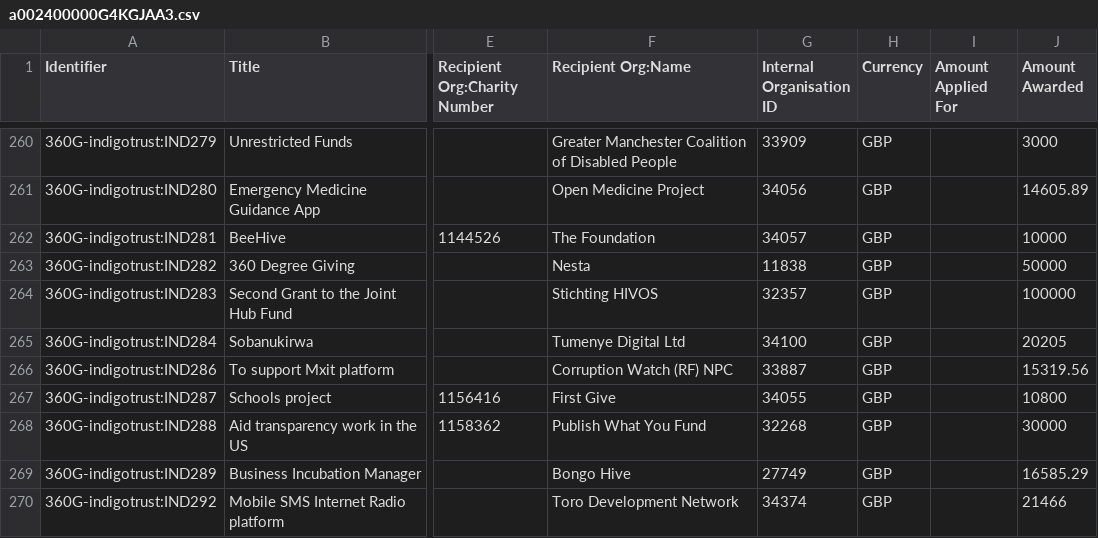
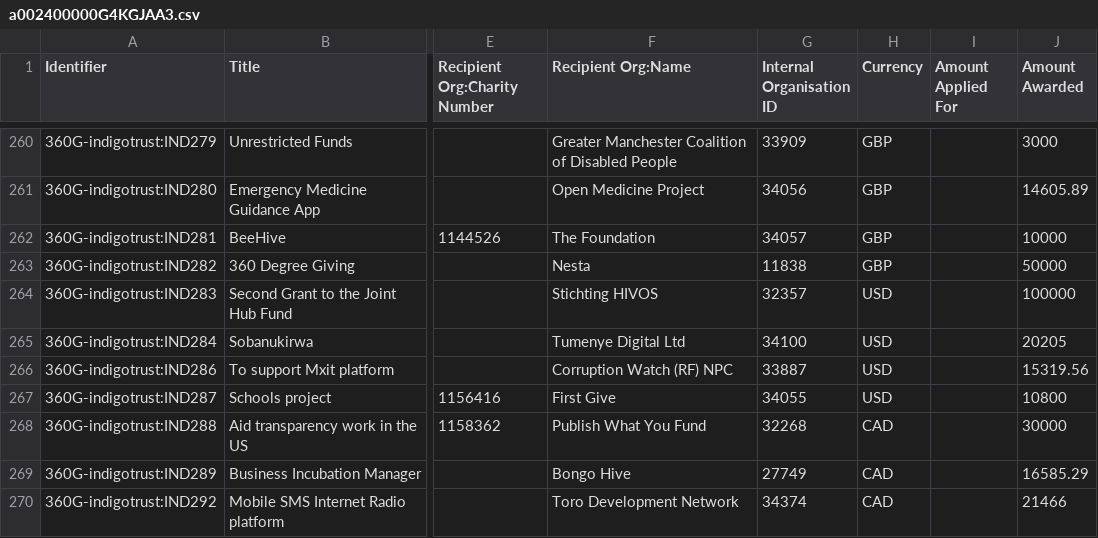
Before and after one commit to OpenDataServices/grantnav-sampledata, a CSV file: a002400000G4KGJAA3.csv, drawn as a sheet; only a part is shown, gaps mark what is left out; the diff names each change by its address in the sheet, - before the commit and + after, or states it on an @@ line.

Commit message:
test currency

```diff
--- a/a002400000G4KGJAA3.csv
+++ b/a002400000G4KGJAA3.csv
-H264:H267 (Currency): GBP
+H264:H267 (Currency): USD
-H268:H270 (Currency): GBP
+H268:H270 (Currency): CAD
```
